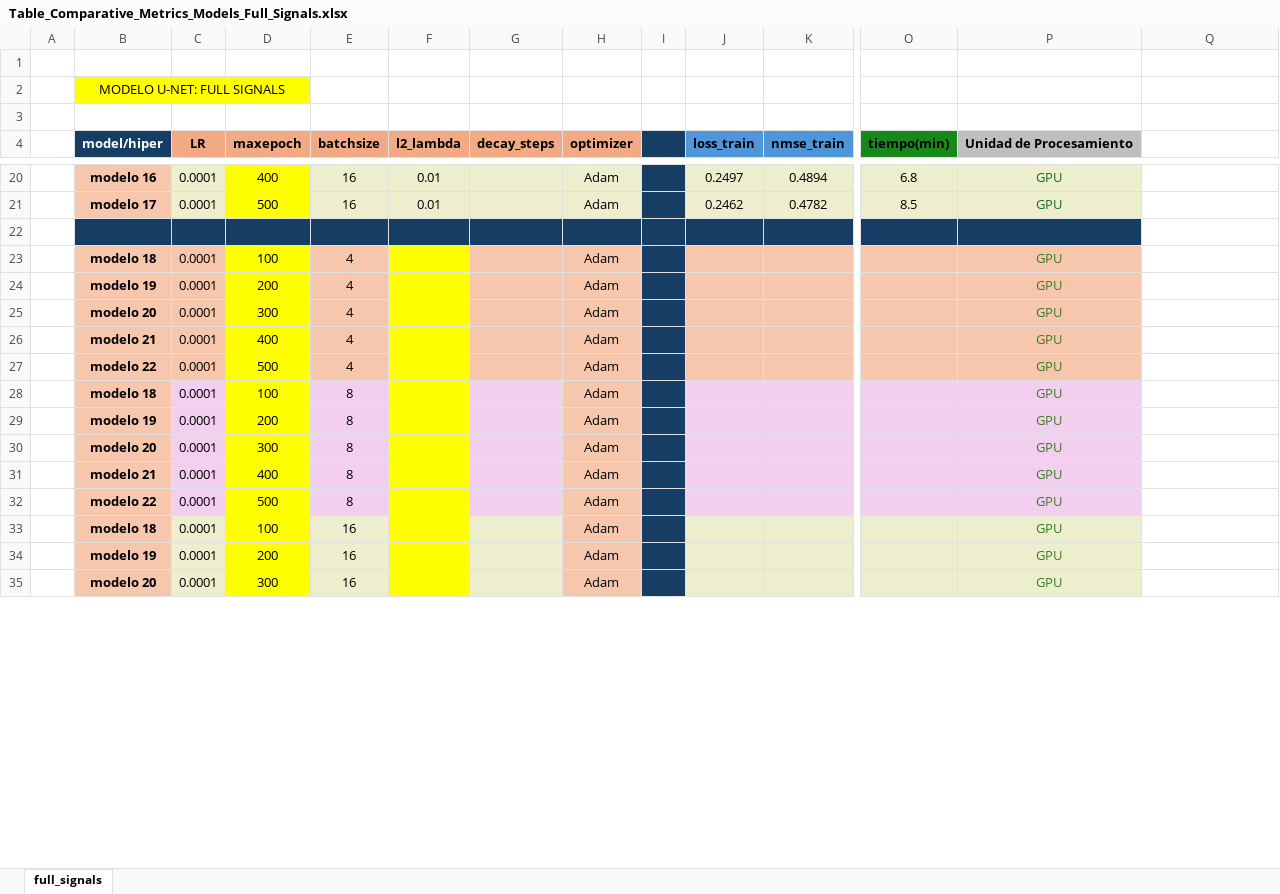
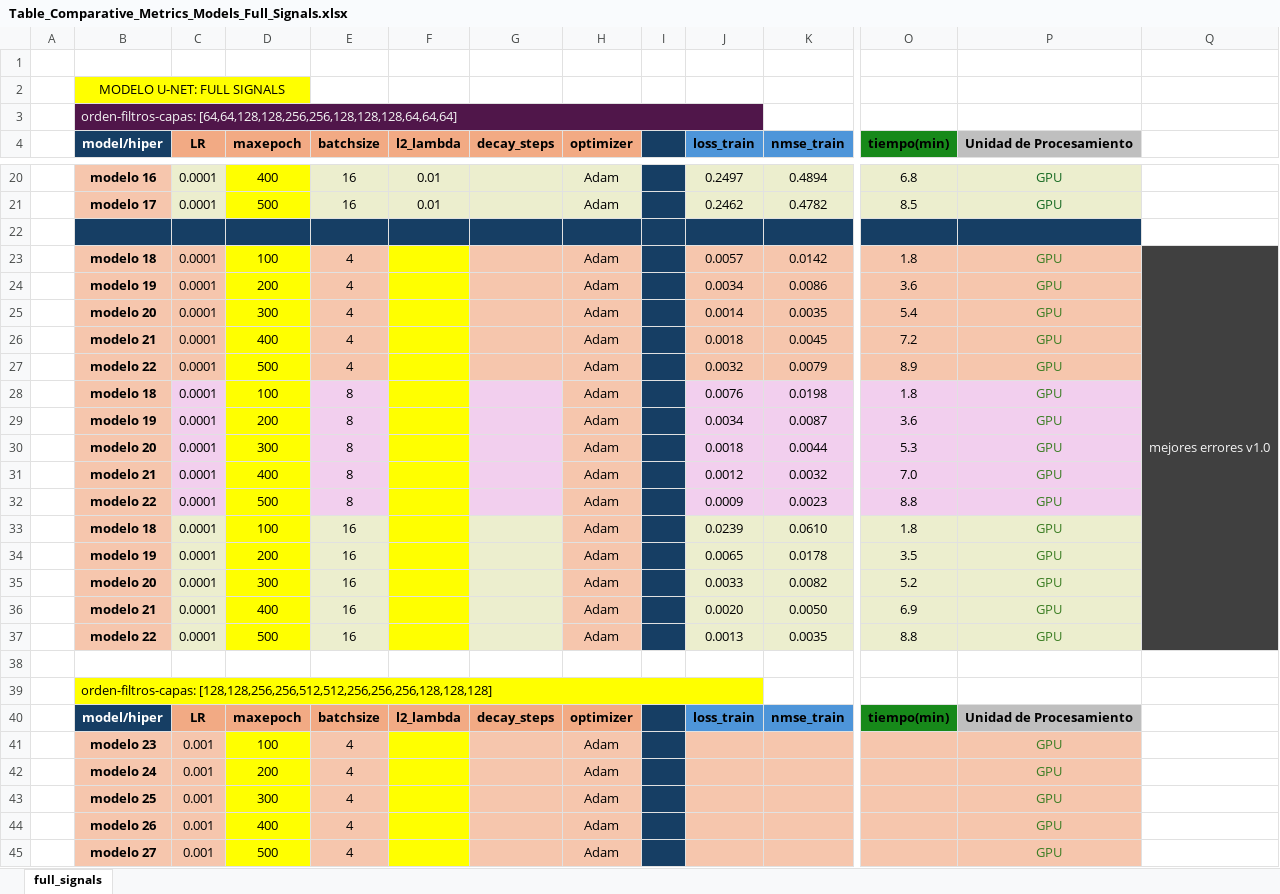
Before and after one commit to FelipeMu/waveletycnn, an Excel workbook: Table_Comparative_Metrics_Models_Full_Signals.xlsx, sheet full_signals, drawn as a sheet; only a part is shown, gaps mark what is left out; values as stored, in another font and other column widths than the file's, no borders; removed rows and columns are numbered as before the commit, all else as after; rows hold the shown columns only; the diff covers the shown part only; the diff names each change by its address in the sheet, - before the commit and + after, or states it on an @@ line.

Commit message:
Test - Se modifican la cantidad de filtros de la red al doble
Los filtros por capas se amplifican al doble, es decir de 64 a 128, de 128 a 256 y de 256 a 512. Con ello, se analizará en rendimiento del modelo. Se observó un mejoría de la calidad de los modelo (disminución de loss y NMSE) al eliminar la regulación l2 en las capas de la red, por lo tanto, ahora se mantendrá omitida dicha regulación.

```diff
--- a/Table_Comparative_Metrics_Models_Full_Signals.xlsx (sheet full_signals)
+++ b/Table_Comparative_Metrics_Models_Full_Signals.xlsx (sheet full_signals)
-B3 (model/hiper): (empty)
+B3 (model/hiper): orden-filtros-capas: [64,64,128,128,256,256,128,128,128,64,64,64]
-B3:J3 fill: none
+B3:J3 fill: #50164A
+B3:J3 merged
+row 23:  | modelo 18 | 0.0001 | 100 | 4 |  |  | Adam |  | 0.0057 | 0.0142 | 1.8 | GPU | mejores errores v1.0
+row 24:  | modelo 19 | 0.0001 | 200 | 4 |  |  | Adam |  | 0.0034 | 0.0086 | 3.6 | GPU
+row 25:  | modelo 20 | 0.0001 | 300 | 4 |  |  | Adam |  | 0.0014 | 0.0035 | 5.4 | GPU
+row 26:  | modelo 21 | 0.0001 | 400 | 4 |  |  | Adam |  | 0.0018 | 0.0045 | 7.2 | GPU
+row 27:  | modelo 22 | 0.0001 | 500 | 4 |  |  | Adam |  | 0.0032 | 0.0079 | 8.9 | GPU
+row 28:  | modelo 18 | 0.0001 | 100 | 8 |  |  | Adam |  | 0.0076 | 0.0198 | 1.8 | GPU
+row 29:  | modelo 19 | 0.0001 | 200 | 8 |  |  | Adam |  | 0.0034 | 0.0087 | 3.6 | GPU
+row 30:  | modelo 20 | 0.0001 | 300 | 8 |  |  | Adam |  | 0.0018 | 0.0044 | 5.3 | GPU
+row 31:  | modelo 21 | 0.0001 | 400 | 8 |  |  | Adam |  | 0.0012 | 0.0032 | 7.0 | GPU
+row 32:  | modelo 22 | 0.0001 | 500 | 8 |  |  | Adam |  | 0.0009 | 0.0023 | 8.8 | GPU
+row 33:  | modelo 18 | 0.0001 | 100 | 16 |  |  | Adam |  | 0.0239 | 0.0610 | 1.8 | GPU
+row 34:  | modelo 19 | 0.0001 | 200 | 16 |  |  | Adam |  | 0.0065 | 0.0178 | 3.5 | GPU
+row 35:  | modelo 20 | 0.0001 | 300 | 16 |  |  | Adam |  | 0.0033 | 0.0082 | 5.2 | GPU
+row 36:  | modelo 21 | 0.0001 | 400 | 16 |  |  | Adam |  | 0.0020 | 0.0050 | 6.9 | GPU
+row 37:  | modelo 22 | 0.0001 | 500 | 16 |  |  | Adam |  | 0.0013 | 0.0035 | 8.8 | GPU
+row 38: (empty)
+row 39:  | orden-filtros-capas: [128,128,256,256,512,512,256,256,256,128,128,128]
+row 40:  | model/hiper | LR | maxepoch | batchsize | l2_lambda | decay_steps | optimizer |  | loss_train | nmse_train | tiempo(min) | Unidad de Procesamiento
-B41 (model/hiper): modelo 18
+B41 (model/hiper): modelo 23
-C41:C45 (LR): 0.0001
+C41:C45 (LR): 0.001
-B42 (model/hiper): modelo 19
+B42 (model/hiper): modelo 24
-B43 (model/hiper): modelo 20
+B43 (model/hiper): modelo 25
-B44 (model/hiper): modelo 21
+B44 (model/hiper): modelo 26
-B45 (model/hiper): modelo 22
+B45 (model/hiper): modelo 27
-row 28:  | modelo 18 | 0.0001 | 100 | 8 |  |  | Adam |  |  |  |  | GPU
-row 29:  | modelo 19 | 0.0001 | 200 | 8 |  |  | Adam |  |  |  |  | GPU
-row 30:  | modelo 20 | 0.0001 | 300 | 8 |  |  | Adam |  |  |  |  | GPU
-row 31:  | modelo 21 | 0.0001 | 400 | 8 |  |  | Adam |  |  |  |  | GPU
-row 32:  | modelo 22 | 0.0001 | 500 | 8 |  |  | Adam |  |  |  |  | GPU
-row 33:  | modelo 18 | 0.0001 | 100 | 16 |  |  | Adam |  |  |  |  | GPU
-row 34:  | modelo 19 | 0.0001 | 200 | 16 |  |  | Adam |  |  |  |  | GPU
-row 35:  | modelo 20 | 0.0001 | 300 | 16 |  |  | Adam |  |  |  |  | GPU
```
Also changed, not shown: 2 removed rows and 4 edited cells elsewhere in this sheet, 1 other file.
